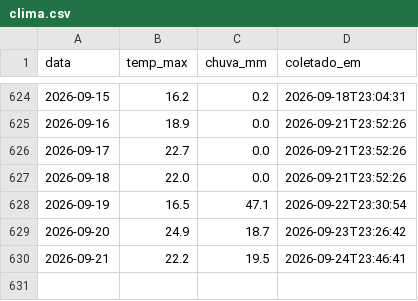
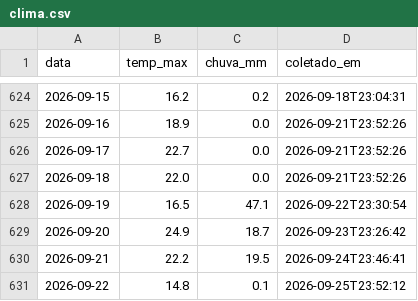
Before and after one commit to henriquereolonpain-sys/-monitor-agro-rs, a CSV file: data/raw/clima.csv, drawn as a sheet; only a part is shown, gaps mark what is left out; the diff names each change by its address in the sheet, - before the commit and + after, or states it on an @@ line.

```diff
--- a/data/raw/clima.csv
+++ b/data/raw/clima.csv
+row 631: 2026-09-22 | 14.8 | 0.1 | 2026-09-25T23:52:12
```
Also changed, not shown: data/processed/serie_completa.csv, data/raw/precos.csv, 2 other files.
